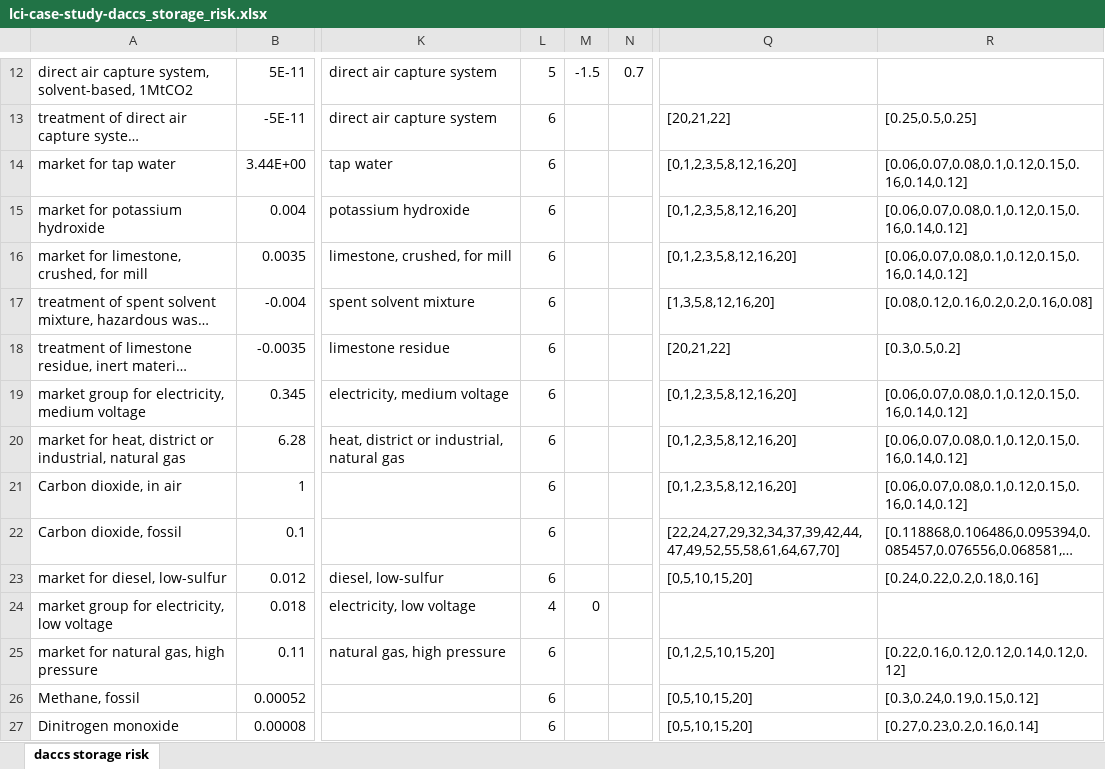
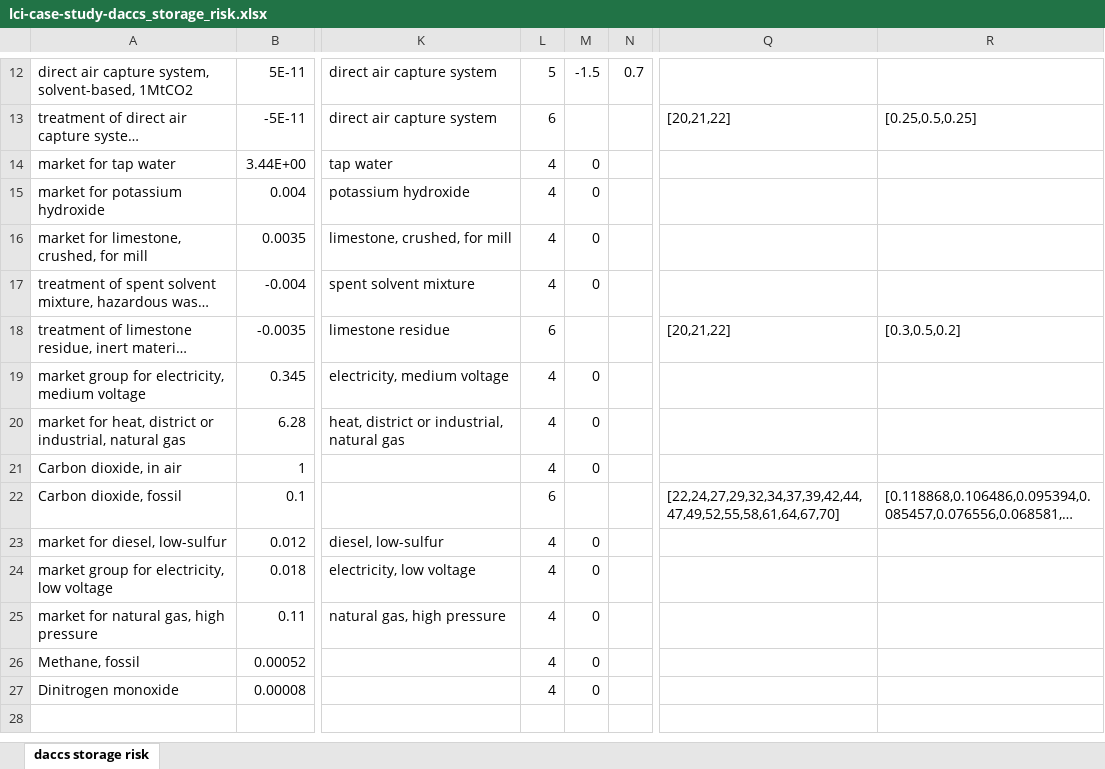
Before and after one commit to Laboratory-for-Energy-Systems-Analysis/trails, an Excel workbook: dev/lci-case-study-daccs_storage_risk.xlsx, sheet daccs storage risk, drawn as a sheet; only a part is shown, gaps mark what is left out; long unchanged cells end in …; values as stored, in another font and other column widths than the file's, no borders; the diff names each change by its address in the sheet, - before the commit and + after, or states it on an @@ line.

Commit message:
improve DACCS case

```diff
--- a/dev/lci-case-study-daccs_storage_risk.xlsx (sheet daccs storage risk)
+++ b/dev/lci-case-study-daccs_storage_risk.xlsx (sheet daccs storage risk)
-L14:L17: 6
+L14:L17: 4
-M14:M17: (empty)
+M14:M17: 0
-Q14:Q16: [0,1,2,3,5,8,12,16,20]
+Q14:Q16: (empty)
-R14:R16: [0.06,0.07,0.08,0.1,0.12,0.15,0.16,0.14,0.12]
+R14:R16: (empty)
-Q17: [1,3,5,8,12,16,20]
+Q17: (empty)
-R17: [0.08,0.12,0.16,0.2,0.2,0.16,0.08]
+R17: (empty)
-L19:L21: 6
+L19:L21: 4
-M19:M21: (empty)
+M19:M21: 0
-Q19:Q21: [0,1,2,3,5,8,12,16,20]
+Q19:Q21: (empty)
-R19:R21: [0.06,0.07,0.08,0.1,0.12,0.15,0.16,0.14,0.12]
+R19:R21: (empty)
-L23: 6
+L23: 4
-M23: (empty)
+M23: 0
-Q23: [0,5,10,15,20]
+Q23: (empty)
-R23: [0.24,0.22,0.2,0.18,0.16]
+R23: (empty)
-L25:L27: 6
+L25:L27: 4
-M25:M27: (empty)
+M25:M27: 0
-Q25: [0,1,2,5,10,15,20]
+Q25: (empty)
-R25: [0.22,0.16,0.12,0.12,0.14,0.12,0.12]
+R25: (empty)
-Q26:Q27: [0,5,10,15,20]
+Q26:Q27: (empty)
-R26: [0.3,0.24,0.19,0.15,0.12]
+R26: (empty)
-R27: [0.27,0.23,0.2,0.16,0.14]
+R27: (empty)
```
Also changed, not shown: 1 other file.
